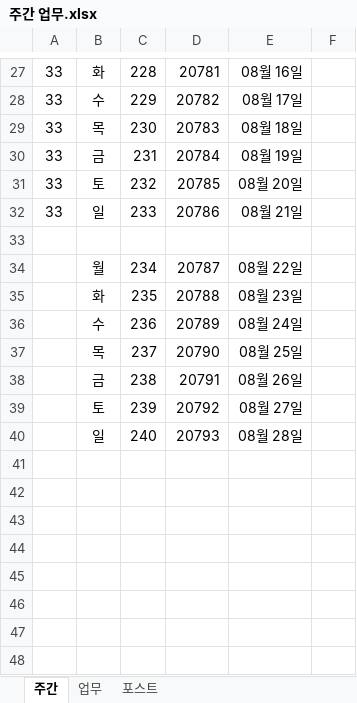
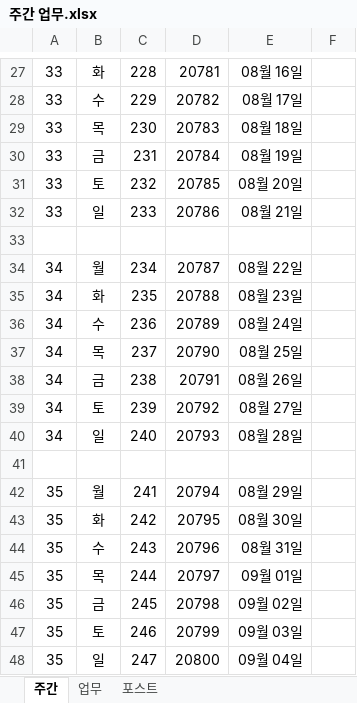
Before and after one commit to kimdaehee5609/week, an Excel workbook: 주간 업무.xlsx, sheet 주간, drawn as a sheet; only a part is shown, gaps mark what is left out; values as stored, in another font and other column widths than the file's, no borders; the diff names each change by its address in the sheet, - before the commit and + after, or states it on an @@ line.

Commit message:
2022.08.24.수

```diff
--- a/주간 업무.xlsx (sheet 주간)
+++ b/주간 업무.xlsx (sheet 주간)
-A34:A40: (empty)
+A34:A40: 34
+row 41: (empty)
+row 42: 35 | 월 | 241 | 20794 | 08월 29일
+row 43: 35 | 화 | 242 | 20795 | 08월 30일
+row 44: 35 | 수 | 243 | 20796 | 08월 31일
+row 45: 35 | 목 | 244 | 20797 | 09월 01일
+row 46: 35 | 금 | 245 | 20798 | 09월 02일
+row 47: 35 | 토 | 246 | 20799 | 09월 03일
+row 48: 35 | 일 | 247 | 20800 | 09월 04일
```
